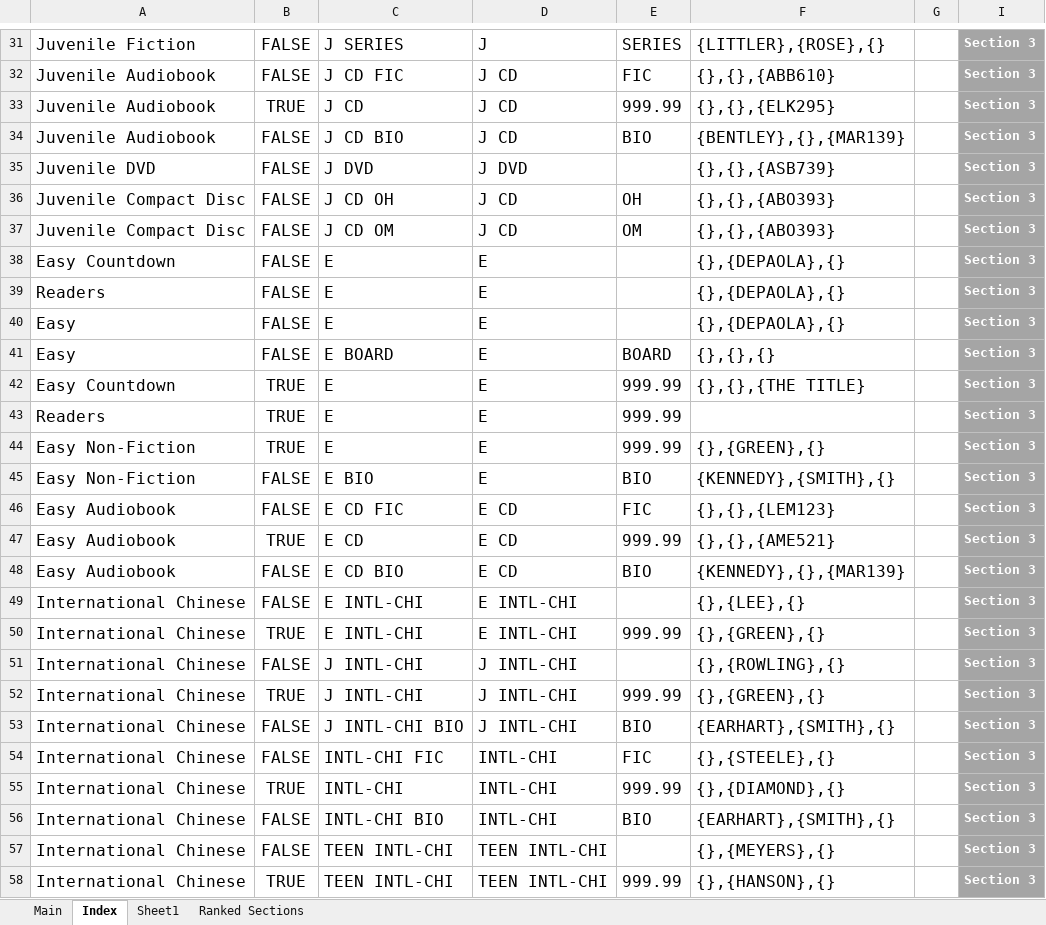
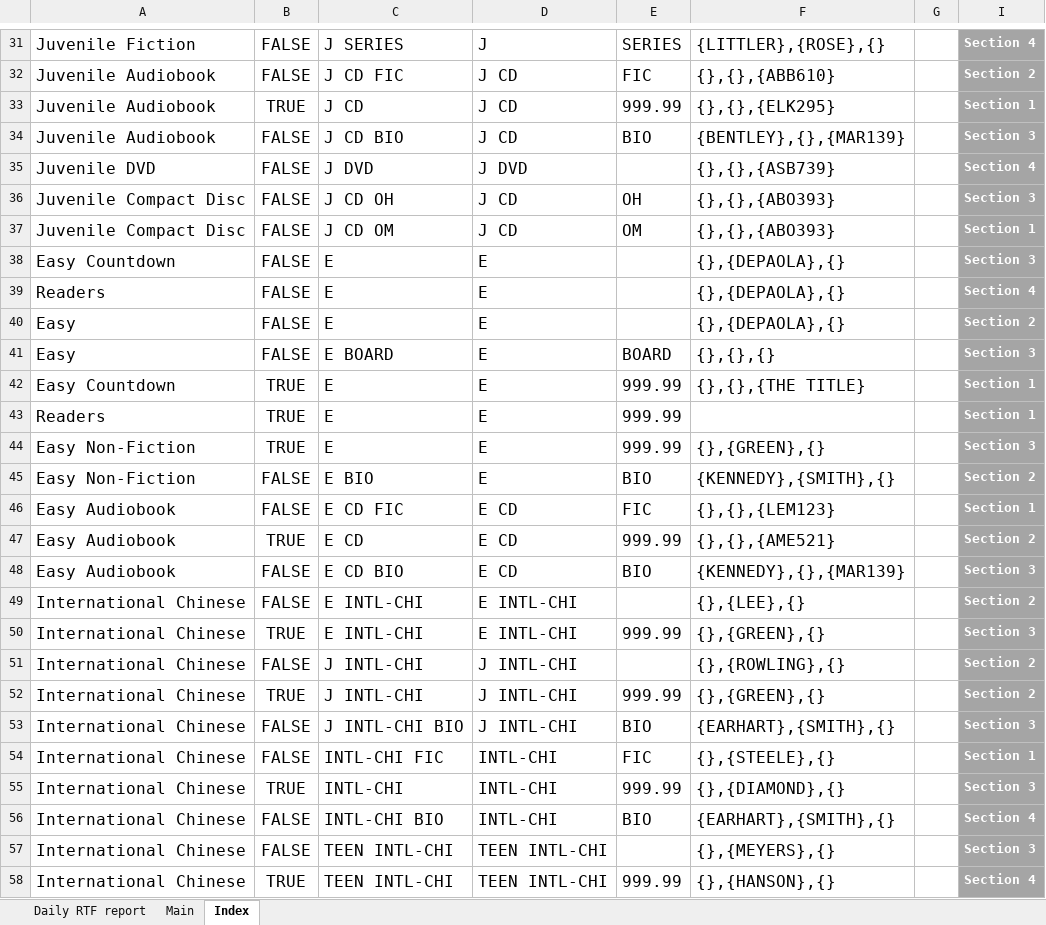
Before and after one commit to bkiltoff/RTFprototypes, an Excel workbook: Macro File/RTF Macro Sorter v.2.5.2 beta.xlsm, sheet Index, drawn as a sheet; only a part is shown, gaps mark what is left out; values as stored, in another font and other column widths than the file's, no borders; charts and pictures and conditional formats and table styles not drawn; the diff covers the shown part only; the diff names each change by its address in the sheet, - before the commit and + after, or states it on an @@ line.

```diff
--- a/Macro File/RTF Macro Sorter v.2.5.2 beta.xlsm (sheet Index)
+++ b/Macro File/RTF Macro Sorter v.2.5.2 beta.xlsm (sheet Index)
-sheet tab: Sheet1
@@ sheet tab hidden: Ranked Sections @@
+sheet tab: Daily RTF report
-I31: Section 3
+I31: Section 4
-I32: Section 3
+I32: Section 2
-I33: Section 3
+I33: Section 1
-I35: Section 3
+I35: Section 4
-I37: Section 3
+I37: Section 1
-I39: Section 3
+I39: Section 4
-I40: Section 3
+I40: Section 2
-I42:I43: Section 3
+I42:I43: Section 1
-I45: Section 3
+I45: Section 2
-I46: Section 3
+I46: Section 1
-I47: Section 3
+I47: Section 2
-I49: Section 3
+I49: Section 2
-I51:I52: Section 3
+I51:I52: Section 2
-I54: Section 3
+I54: Section 1
-I56: Section 3
+I56: Section 4
-I58: Section 3
+I58: Section 4
```
Also changed, not shown: 114 edited cells elsewhere in this sheet, formulas that keep their value, charts or pictures.
